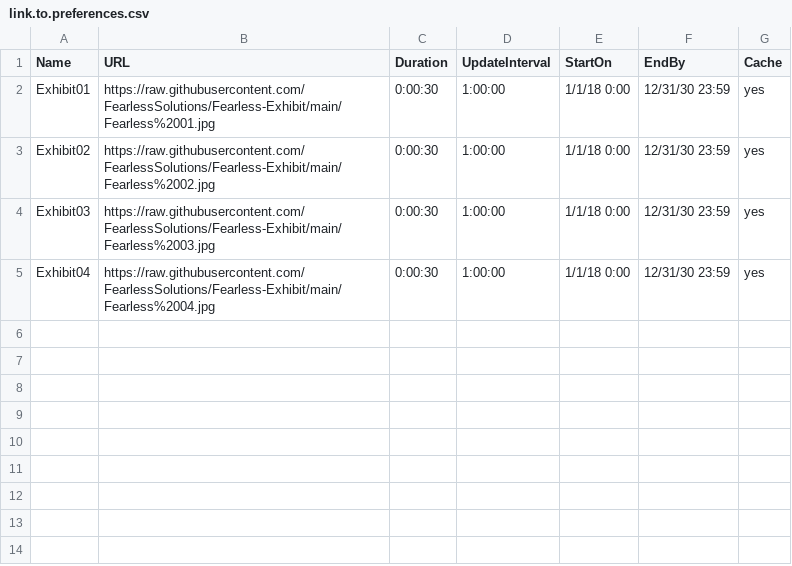
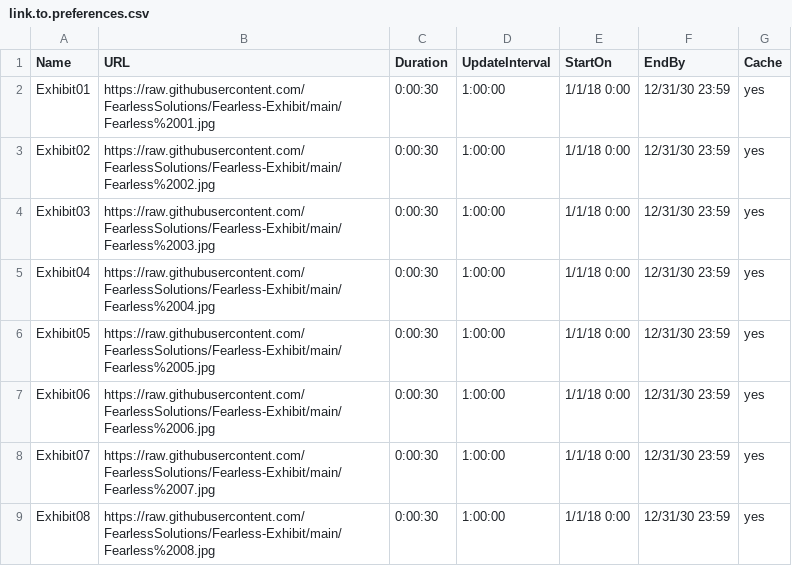
Before and after one commit to FearlessSolutions/Fearless-Exhibit, a CSV file: link.to.preferences.csv, drawn as a sheet.

Commit message:
Update link.to.preferences.csv

```diff
--- a/link.to.preferences.csv
+++ b/link.to.preferences.csv
@@ -5 +5,5 @@ Exhibit03,https://raw.githubusercontent.com/FearlessSolutions/Fearless-Exhibit/m
 Exhibit04,https://raw.githubusercontent.com/FearlessSolutions/Fearless-Exhibit/main/Fearless%2004.jpg,0:00:30,1:00:00,1/1/18 0:00,12/31/30 23:59,yes
+Exhibit05,https://raw.githubusercontent.com/FearlessSolutions/Fearless-Exhibit/main/Fearless%2005.jpg,0:00:30,1:00:00,1/1/18 0:00,12/31/30 23:59,yes
+Exhibit06,https://raw.githubusercontent.com/FearlessSolutions/Fearless-Exhibit/main/Fearless%2006.jpg,0:00:30,1:00:00,1/1/18 0:00,12/31/30 23:59,yes
+Exhibit07,https://raw.githubusercontent.com/FearlessSolutions/Fearless-Exhibit/main/Fearless%2007.jpg,0:00:30,1:00:00,1/1/18 0:00,12/31/30 23:59,yes
+Exhibit08,https://raw.githubusercontent.com/FearlessSolutions/Fearless-Exhibit/main/Fearless%2008.jpg,0:00:30,1:00:00,1/1/18 0:00,12/31/30 23:59,yes
```
